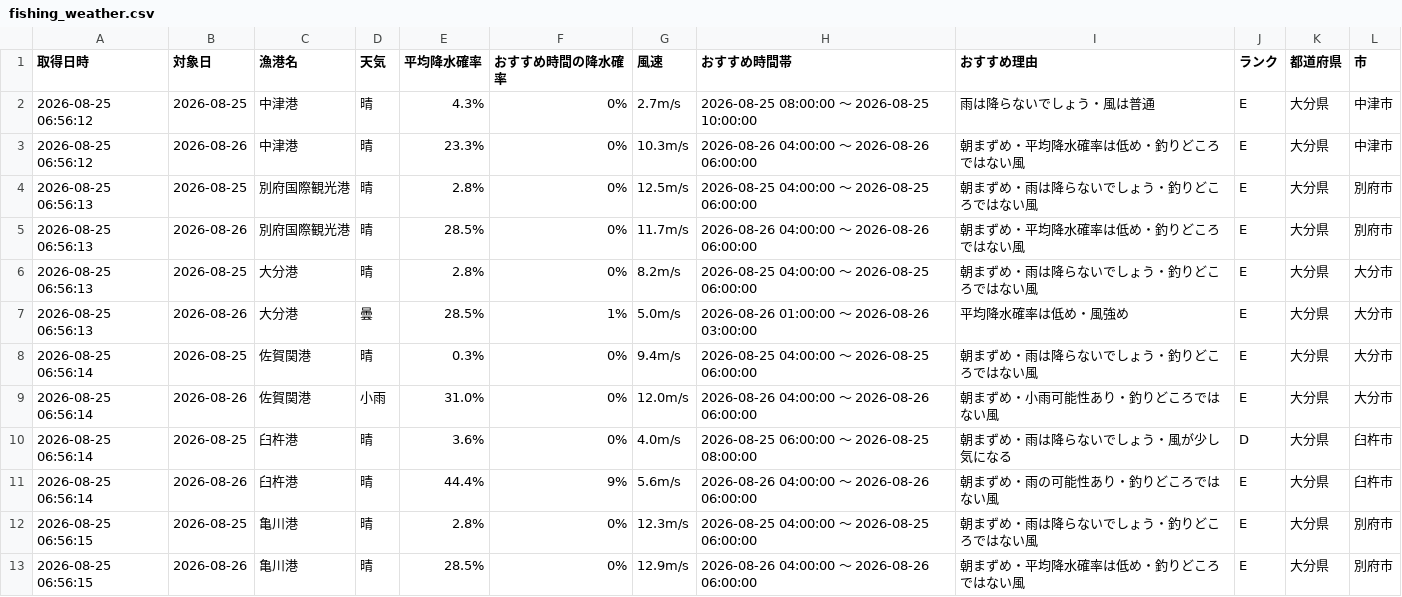
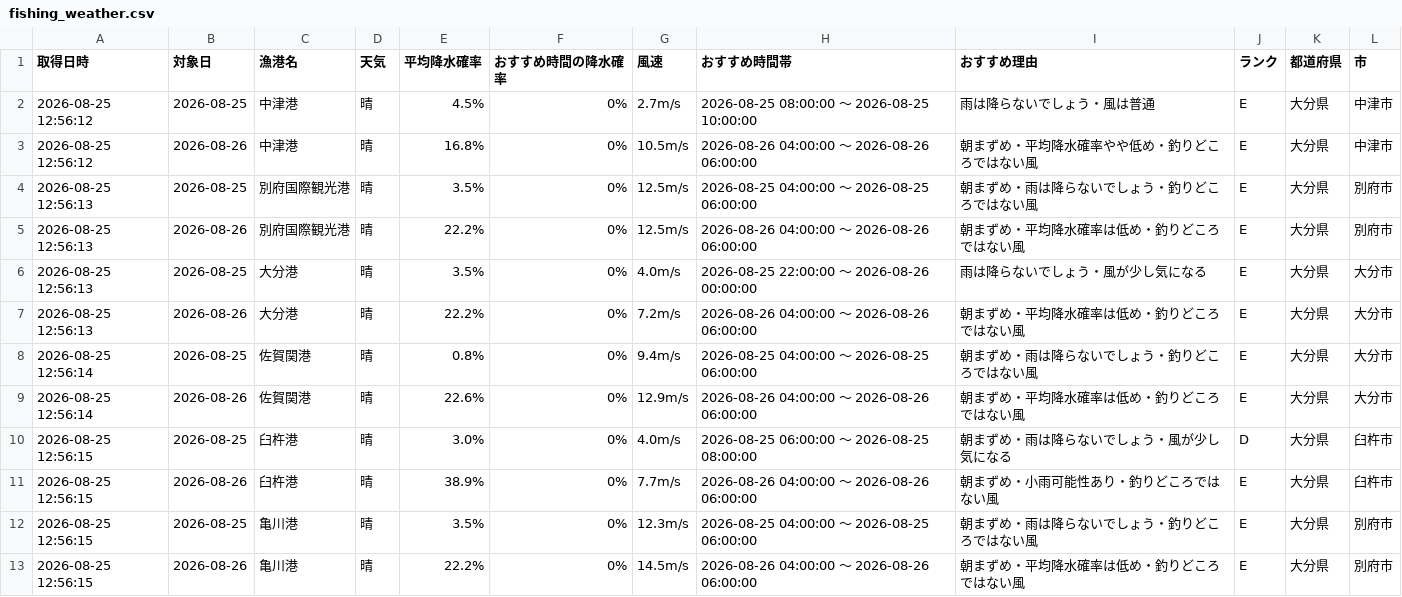
Before and after one commit to Naoya-ya-man/oita-fishing-dashboard, a CSV file: fishing_weather.csv, drawn as a sheet.

```diff
--- a/fishing_weather.csv
+++ b/fishing_weather.csv
@@ -1,13 +1,13 @@
 取得日時,対象日,漁港名,天気,平均降水確率,おすすめ時間の降水確率,風速,おすすめ時間帯,おすすめ理由,ランク,都道府県,市
-2026-08-25 06:56:12,2026-08-25,中津港,晴,4.3%,0%,2.7m/s,2026-08-25 08:00:00 ～ 2026-08-25 10:00:00,雨は降らないでしょう・風は普通,E,大分県,中津市
-2026-08-25 06:56:12,2026-08-26,中津港,晴,23.3%,0%,10.3m/s,2026-08-26 04:00:00 ～ 2026-08-26 06:00:00,朝まずめ・平均降水確率は低め・釣りどころではない風,E,大分県,中津市
-2026-08-25 06:56:13,2026-08-25,別府国際観光港,晴,2.8%,0%,12.5m/s,2026-08-25 04:00:00 ～ 2026-08-25 06:00:00,朝まずめ・雨は降らないでしょう・釣りどころではない風,E,大分県,別府市
-2026-08-25 06:56:13,2026-08-26,別府国際観光港,晴,28.5%,0%,11.7m/s,2026-08-26 04:00:00 ～ 2026-08-26 06:00:00,朝まずめ・平均降水確率は低め・釣りどころではない風,E,大分県,別府市
-2026-08-25 06:56:13,2026-08-25,大分港,晴,2.8%,0%,8.2m/s,2026-08-25 04:00:00 ～ 2026-08-25 06:00:00,朝まずめ・雨は降らないでしょう・釣りどころではない風,E,大分県,大分市
-2026-08-25 06:56:13,2026-08-26,大分港,曇,28.5%,1%,5.0m/s,2026-08-26 01:00:00 ～ 2026-08-26 03:00:00,平均降水確率は低め・風強め,E,大分県,大分市
-2026-08-25 06:56:14,2026-08-25,佐賀関港,晴,0.3%,0%,9.4m/s,2026-08-25 04:00:00 ～ 2026-08-25 06:00:00,朝まずめ・雨は降らないでしょう・釣りどころではない風,E,大分県,大分市
-2026-08-25 06:56:14,2026-08-26,佐賀関港,小雨,31.0%,0%,12.0m/s,2026-08-26 04:00:00 ～ 2026-08-26 06:00:00,朝まずめ・小雨可能性あり・釣りどころではない風,E,大分県,大分市
-2026-08-25 06:56:14,2026-08-25,臼杵港,晴,3.6%,0%,4.0m/s,2026-08-25 06:00:00 ～ 2026-08-25 08:00:00,朝まずめ・雨は降らないでしょう・風が少し気になる,D,大分県,臼杵市
-2026-08-25 06:56:14,2026-08-26,臼杵港,晴,44.4%,9%,5.6m/s,2026-08-26 04:00:00 ～ 2026-08-26 06:00:00,朝まずめ・雨の可能性あり・釣りどころではない風,E,大分県,臼杵市
-2026-08-25 06:56:15,2026-08-25,亀川港,晴,2.8%,0%,12.3m/s,2026-08-25 04:00:00 ～ 2026-08-25 06:00:00,朝まずめ・雨は降らないでしょう・釣りどころではない風,E,大分県,別府市
-2026-08-25 06:56:15,2026-08-26,亀川港,晴,28.5%,0%,12.9m/s,2026-08-26 04:00:00 ～ 2026-08-26 06:00:00,朝まずめ・平均降水確率は低め・釣りどころではない風,E,大分県,別府市
+2026-08-25 12:56:12,2026-08-25,中津港,晴,4.5%,0%,2.7m/s,2026-08-25 08:00:00 ～ 2026-08-25 10:00:00,雨は降らないでしょう・風は普通,E,大分県,中津市
+2026-08-25 12:56:12,2026-08-26,中津港,晴,16.8%,0%,10.5m/s,2026-08-26 04:00:00 ～ 2026-08-26 06:00:00,朝まずめ・平均降水確率やや低め・釣りどころではない風,E,大分県,中津市
+2026-08-25 12:56:13,2026-08-25,別府国際観光港,晴,3.5%,0%,12.5m/s,2026-08-25 04:00:00 ～ 2026-08-25 06:00:00,朝まずめ・雨は降らないでしょう・釣りどころではない風,E,大分県,別府市
+2026-08-25 12:56:13,2026-08-26,別府国際観光港,晴,22.2%,0%,12.5m/s,2026-08-26 04:00:00 ～ 2026-08-26 06:00:00,朝まずめ・平均降水確率は低め・釣りどころではない風,E,大分県,別府市
+2026-08-25 12:56:13,2026-08-25,大分港,晴,3.5%,0%,4.0m/s,2026-08-25 22:00:00 ～ 2026-08-26 00:00:00,雨は降らないでしょう・風が少し気になる,E,大分県,大分市
+2026-08-25 12:56:13,2026-08-26,大分港,晴,22.2%,0%,7.2m/s,2026-08-26 04:00:00 ～ 2026-08-26 06:00:00,朝まずめ・平均降水確率は低め・釣りどころではない風,E,大分県,大分市
+2026-08-25 12:56:14,2026-08-25,佐賀関港,晴,0.8%,0%,9.4m/s,2026-08-25 04:00:00 ～ 2026-08-25 06:00:00,朝まずめ・雨は降らないでしょう・釣りどころではない風,E,大分県,大分市
+2026-08-25 12:56:14,2026-08-26,佐賀関港,晴,22.6%,0%,12.9m/s,2026-08-26 04:00:00 ～ 2026-08-26 06:00:00,朝まずめ・平均降水確率は低め・釣りどころではない風,E,大分県,大分市
+2026-08-25 12:56:15,2026-08-25,臼杵港,晴,3.0%,0%,4.0m/s,2026-08-25 06:00:00 ～ 2026-08-25 08:00:00,朝まずめ・雨は降らないでしょう・風が少し気になる,D,大分県,臼杵市
+2026-08-25 12:56:15,2026-08-26,臼杵港,晴,38.9%,0%,7.7m/s,2026-08-26 04:00:00 ～ 2026-08-26 06:00:00,朝まずめ・小雨可能性あり・釣りどころではない風,E,大分県,臼杵市
+2026-08-25 12:56:15,2026-08-25,亀川港,晴,3.5%,0%,12.3m/s,2026-08-25 04:00:00 ～ 2026-08-25 06:00:00,朝まずめ・雨は降らないでしょう・釣りどころではない風,E,大分県,別府市
+2026-08-25 12:56:15,2026-08-26,亀川港,晴,22.2%,0%,14.5m/s,2026-08-26 04:00:00 ～ 2026-08-26 06:00:00,朝まずめ・平均降水確率は低め・釣りどころではない風,E,大分県,別府市
```
